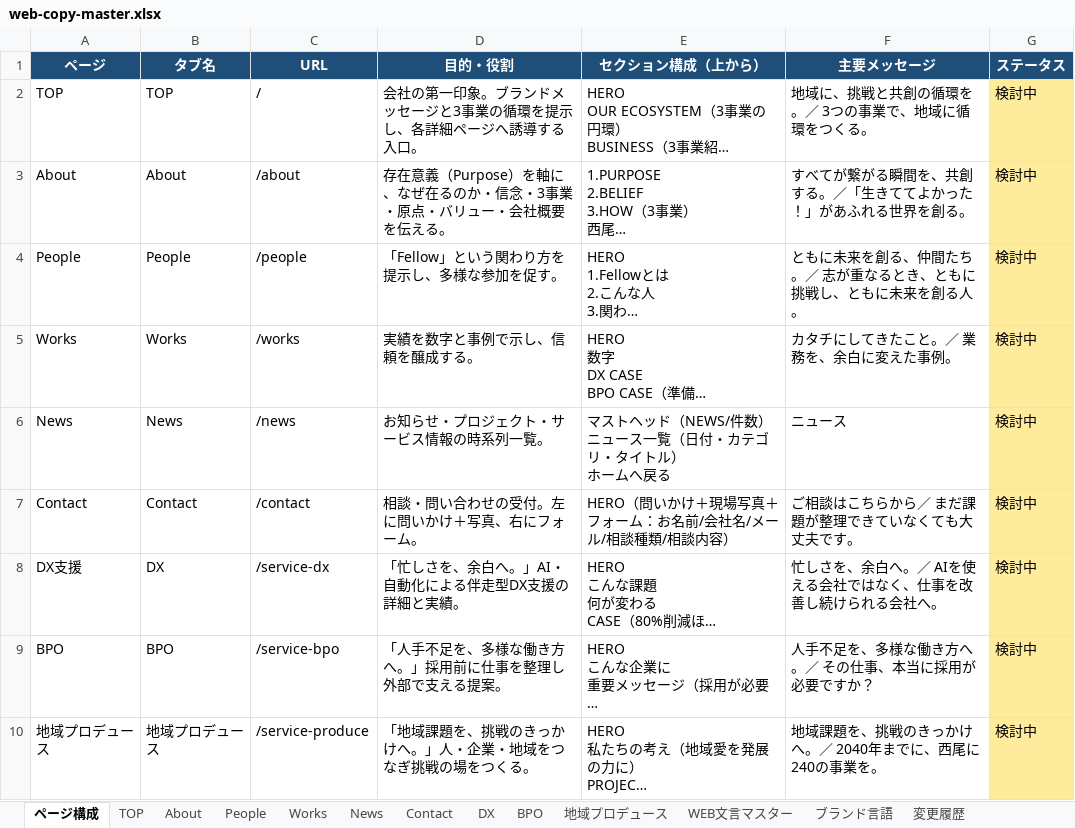
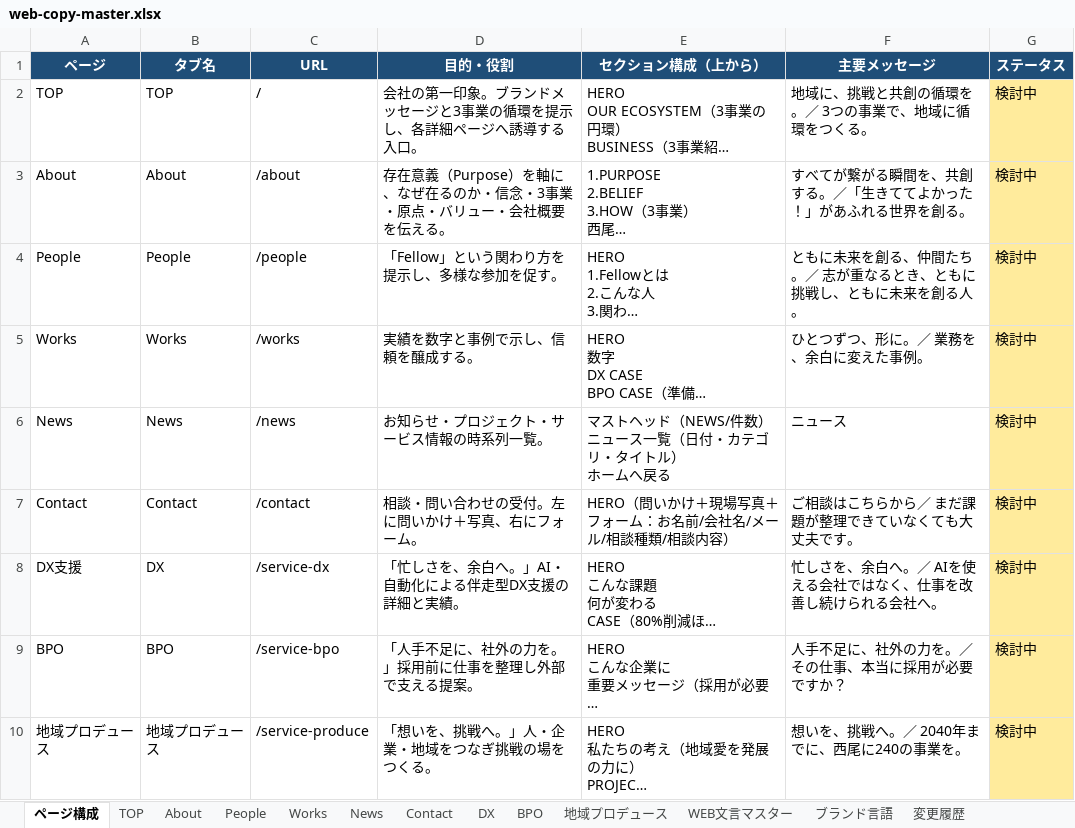
Before and after one commit to Moments-Share/moments-share-web, an Excel workbook: docs/web-copy-master.xlsx, sheet ページ構成, drawn as a sheet; long unchanged cells end in …; values as stored, in another font and other column widths than the file's, no borders; the diff names each change by its address in the sheet, - before the commit and + after, or states it on an @@ line.

```diff
--- a/docs/web-copy-master.xlsx (sheet ページ構成)
+++ b/docs/web-copy-master.xlsx (sheet ページ構成)
-F5 (主要メッセージ): カタチにしてきたこと。／ 業務を、余白に変えた事例。
+F5 (主要メッセージ): ひとつずつ、形に。／ 業務を、余白に変えた事例。
-D9 (目的・役割): 「人手不足を、多様な働き方へ。」採用前に仕事を整理し外部で支える提案。
+D9 (目的・役割): 「人手不足に、社外の力を。」採用前に仕事を整理し外部で支える提案。
-F9 (主要メッセージ): 人手不足を、多様な働き方へ。／ その仕事、本当に採用が必要ですか？
+F9 (主要メッセージ): 人手不足に、社外の力を。／ その仕事、本当に採用が必要ですか？
-D10 (目的・役割): 「地域課題を、挑戦のきっかけへ。」人・企業・地域をつなぎ挑戦の場をつくる。
+D10 (目的・役割): 「想いを、挑戦へ。」人・企業・地域をつなぎ挑戦の場をつくる。
-F10 (主要メッセージ): 地域課題を、挑戦のきっかけへ。／ 2040年までに、西尾に240の事業を。
+F10 (主要メッセージ): 想いを、挑戦へ。／ 2040年までに、西尾に240の事業を。
```
Also changed, not shown: sheet WEB文言マスター, sheet 変更履歴, sheet TOP, sheet Works, sheet BPO, sheet 地域プロデュース, 2 more sheets, 1 other file.
